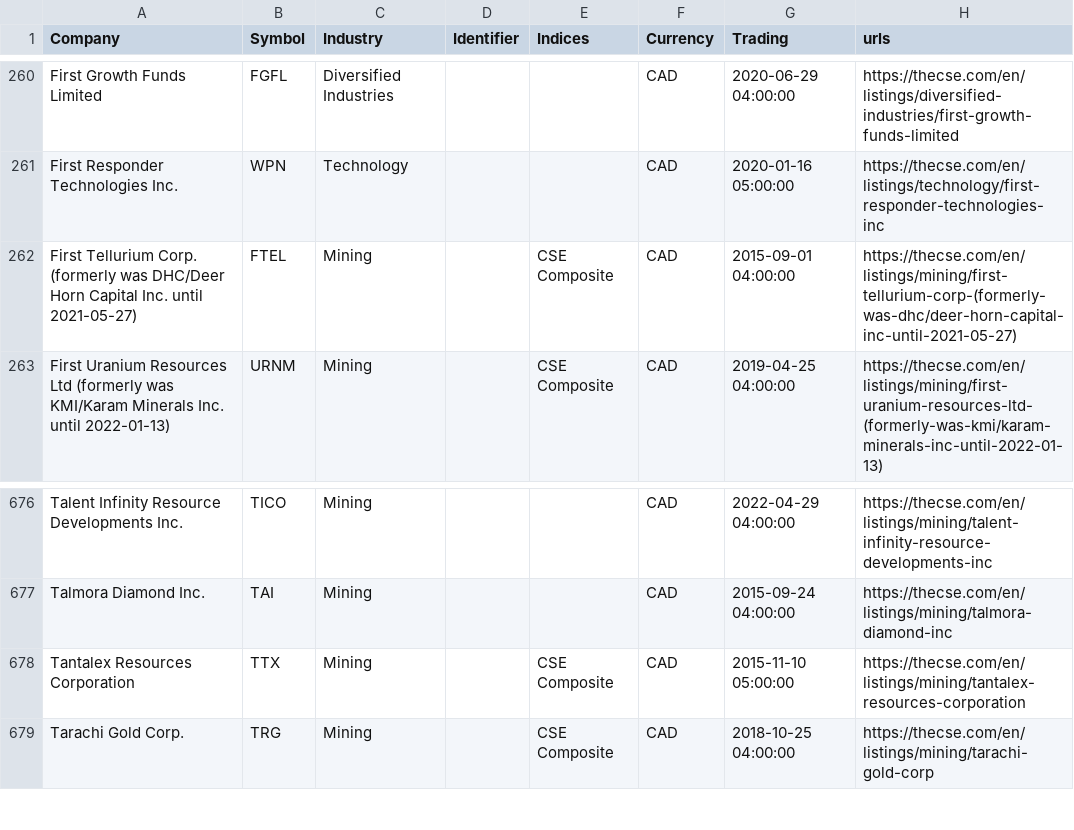
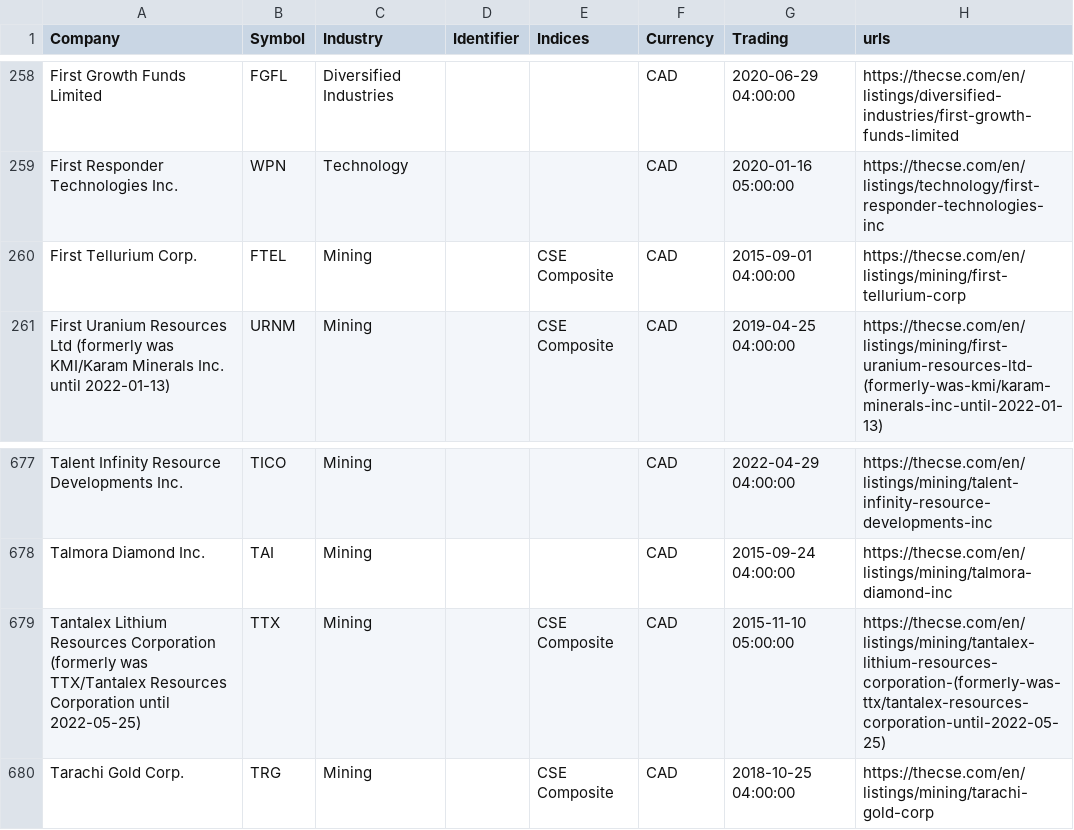
Before and after one commit to FriendlyUser/cad_tickers_list, a CSV file: static/latest/cse.csv, drawn as a sheet; only a part is shown, gaps mark what is left out; the diff covers the shown part only.

```diff
--- a/static/latest/cse.csv
+++ b/static/latest/cse.csv
@@ -261,3 +259,3 @@ First Growth Funds Limited,FGFL,Diversified Industries,,,CAD,2020-06-29 04:00:00
 First Responder Technologies Inc.,WPN,Technology,,,CAD,2020-01-16 05:00:00,https://thecse.com/en/listings/technology/first-responder-technologies-inc
-First Tellurium Corp. (formerly was DHC/Deer Horn Capital Inc. until 2021-05-27),FTEL,Mining,,CSE Composite,CAD,2015-09-01 04:00:00,https://thecse.com/en/listings/mining/first-tellurium-corp-(formerly-was-dhc/deer-horn-capital-inc-until-2021-05-27)
+First Tellurium Corp.,FTEL,Mining,,CSE Composite,CAD,2015-09-01 04:00:00,https://thecse.com/en/listings/mining/first-tellurium-corp
 First Uranium Resources Ltd (formerly was KMI/Karam Minerals Inc. until 2022-01-13),URNM,Mining,,CSE Composite,CAD,2019-04-25 04:00:00,https://thecse.com/en/listings/mining/first-uranium-resources-ltd-(formerly-was-kmi/karam-minerals-inc-until-2022-01-13)
@@ -677,3 +678,3 @@ Talent Infinity Resource Developments Inc.,TICO,Mining,,,CAD,2022-04-29 04:00:00
 Talmora Diamond Inc.,TAI,Mining,,,CAD,2015-09-24 04:00:00,https://thecse.com/en/listings/mining/talmora-diamond-inc
-Tantalex Resources Corporation,TTX,Mining,,CSE Composite,CAD,2015-11-10 05:00:00,https://thecse.com/en/listings/mining/tantalex-resources-corporation
+Tantalex Lithium Resources Corporation (formerly was TTX/Tantalex Resources Corporation until 2022-05-25),TTX,Mining,,CSE Composite,CAD,2015-11-10 05:00:00,https://thecse.com/en/listings/mining/tantalex-lithium-resources-corporation-(formerly-was-ttx/tantalex-resources-corporation-until-2022-05-25)
 Tarachi Gold Corp.,TRG,Mining,,CSE Composite,CAD,2018-10-25 04:00:00,https://thecse.com/en/listings/mining/tarachi-gold-corp
```
Also changed, not shown: 4 added rows and 3 removed rows elsewhere in this file.
